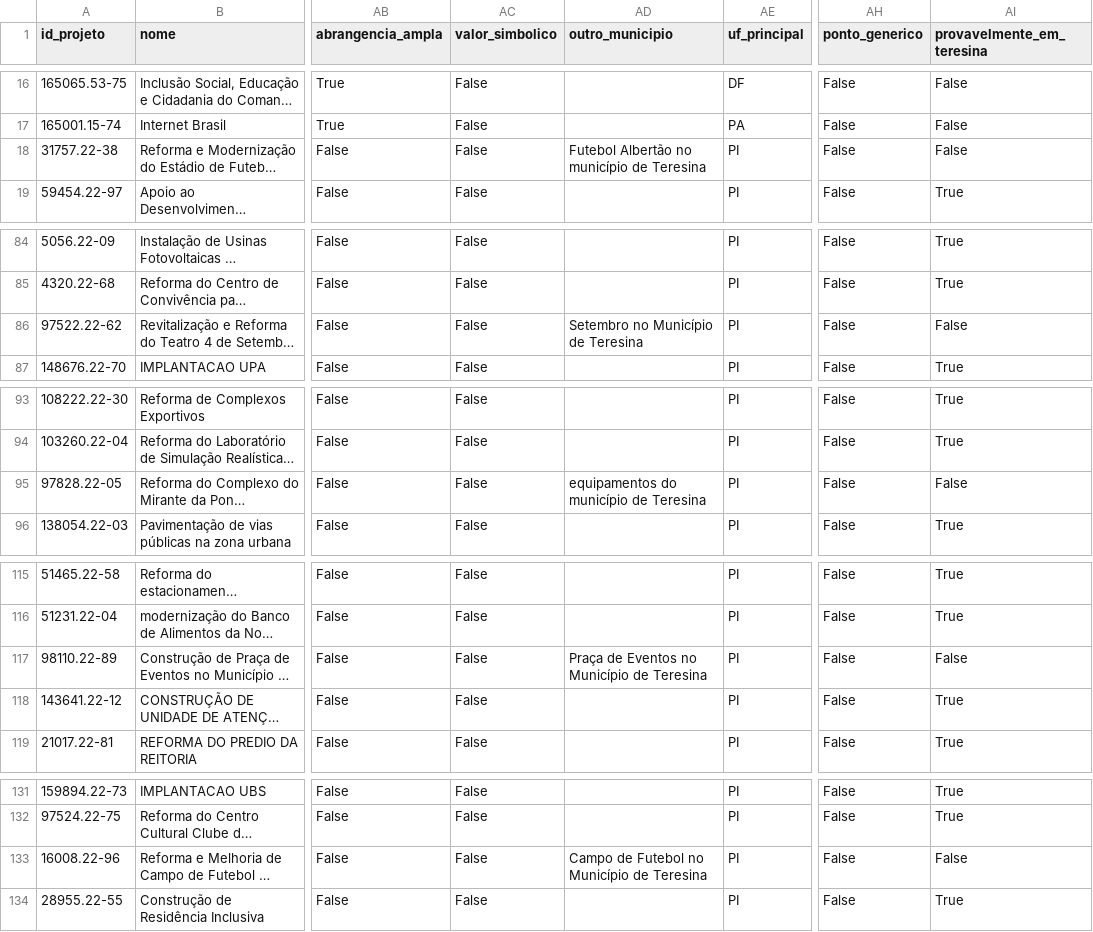
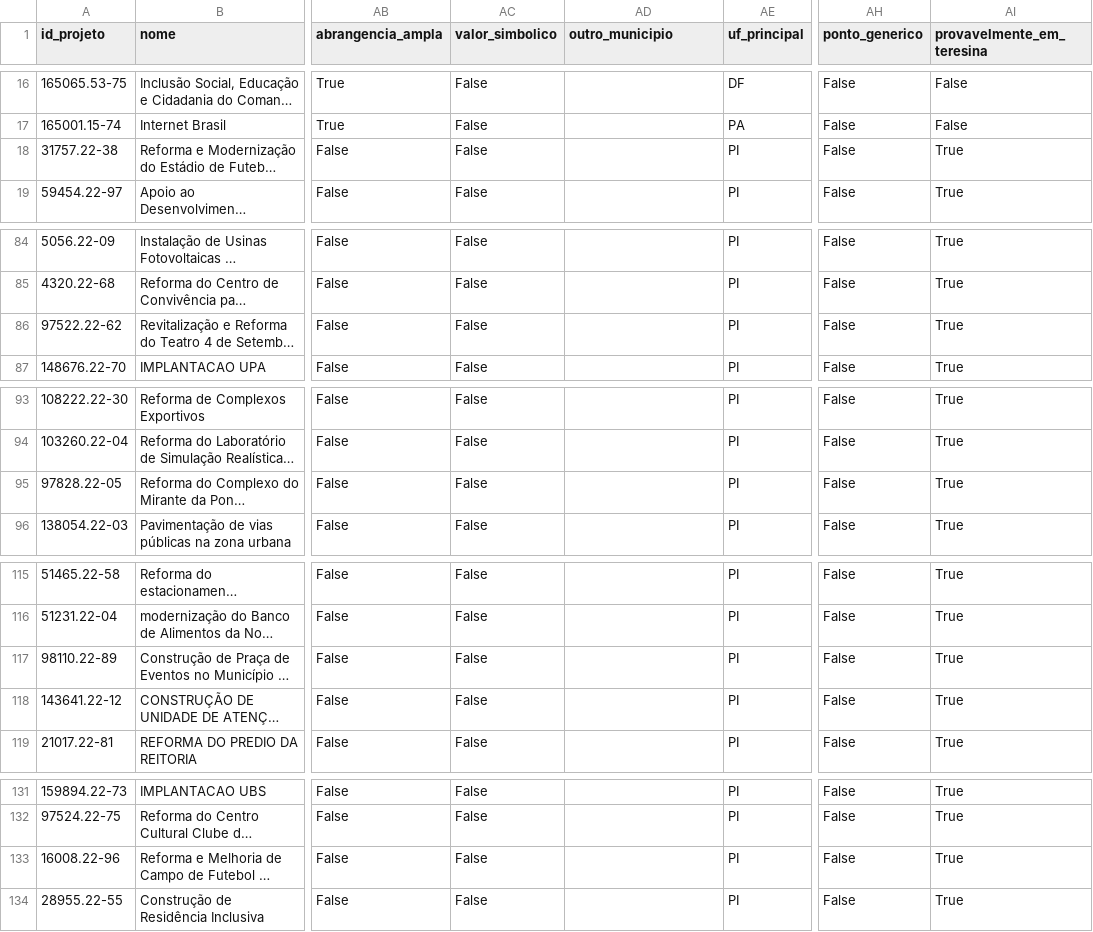
Before and after one commit to santosmiqueias/obras-teresina, a CSV file: data/obras_2211001.csv, drawn as a sheet; only a part is shown, gaps mark what is left out; long unchanged cells end in …; the diff covers the shown part only; the diff names each change by its address in the sheet, - before the commit and + after, or states it on an @@ line.

```diff
--- a/data/obras_2211001.csv
+++ b/data/obras_2211001.csv
-AD18 (outro_municipio): Futebol Albertão no município de Teresina
+AD18 (outro_municipio): (empty)
-AI18 (provavelmente_em_teresina): False
+AI18 (provavelmente_em_teresina): True
-AD86 (outro_municipio): Setembro no Município de Teresina
+AD86 (outro_municipio): (empty)
-AI86 (provavelmente_em_teresina): False
+AI86 (provavelmente_em_teresina): True
-AD95 (outro_municipio): equipamentos do município de Teresina
+AD95 (outro_municipio): (empty)
-AI95 (provavelmente_em_teresina): False
+AI95 (provavelmente_em_teresina): True
-AD117 (outro_municipio): Praça de Eventos no Município de Teresina
+AD117 (outro_municipio): (empty)
-AI117 (provavelmente_em_teresina): False
+AI117 (provavelmente_em_teresina): True
-AD133 (outro_municipio): Campo de Futebol no Município de Teresina
+AD133 (outro_municipio): (empty)
-AI133 (provavelmente_em_teresina): False
+AI133 (provavelmente_em_teresina): True
```
Also changed, not shown: 17 edited cells elsewhere in this file, 28 other files.
